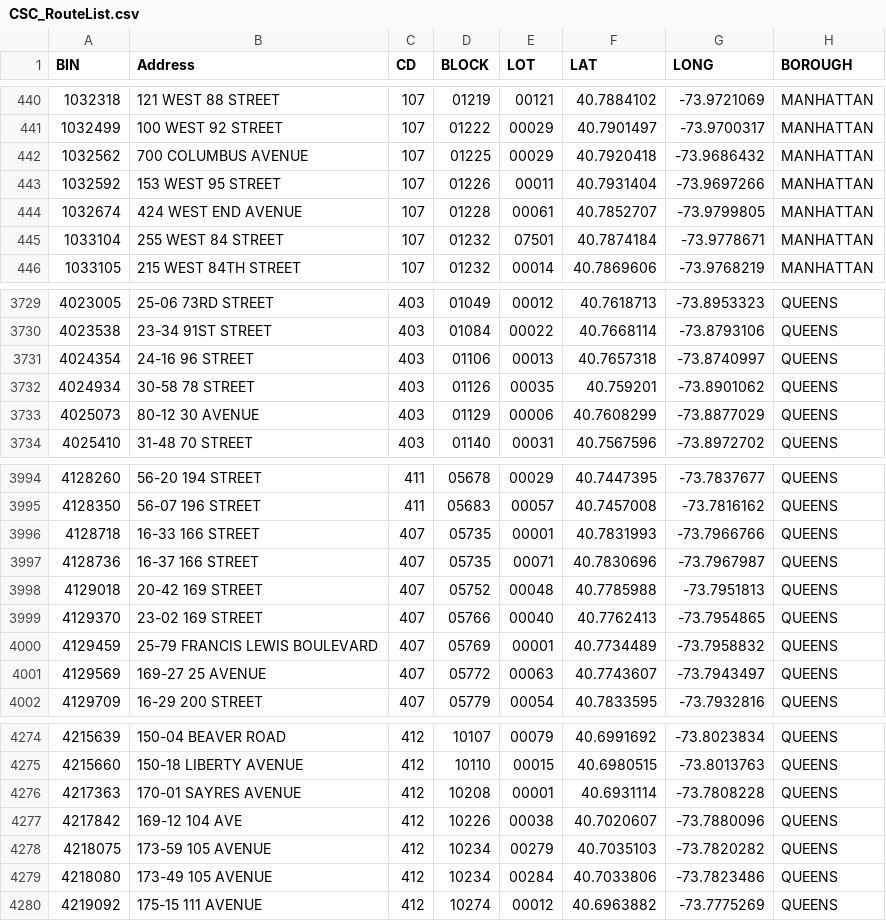
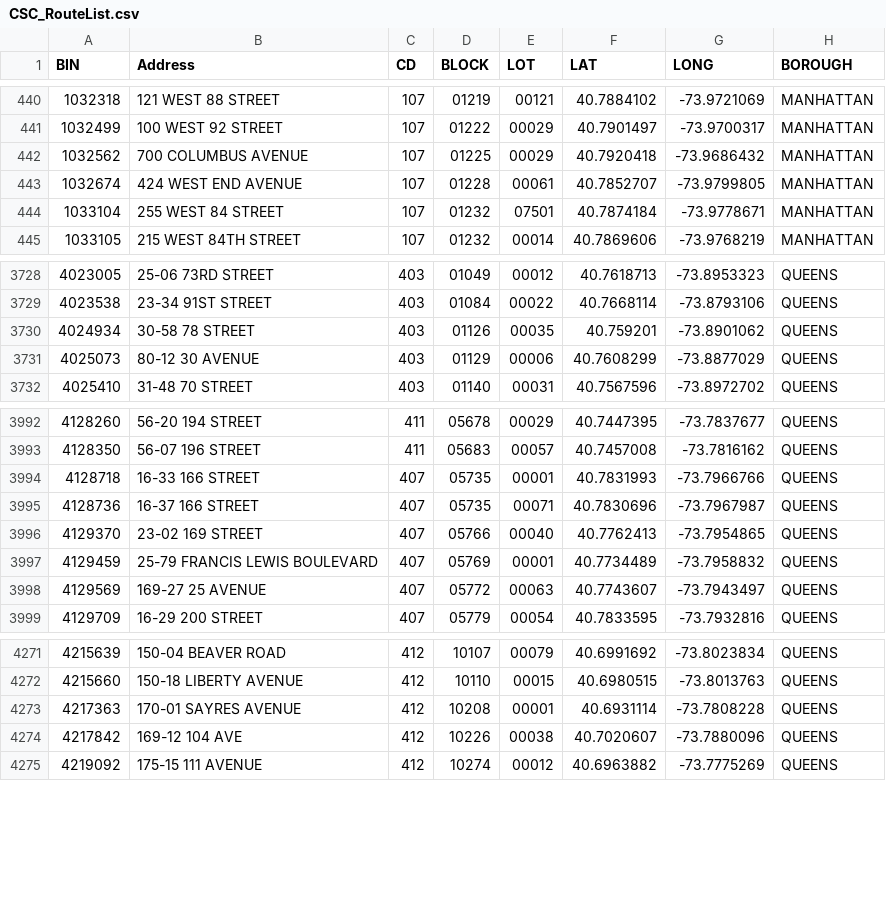
Before and after one commit to NYCDOB/SiteSafety_V2, a CSV file: data/CSC_RouteList.csv, drawn as a sheet; only a part is shown, gaps mark what is left out.

```diff
--- a/data/CSC_RouteList.csv
+++ b/data/CSC_RouteList.csv
@@ -442,3 +442,2 @@ BIN,Address,CD,BLOCK,LOT,LAT,LONG,BOROUGH
 1032562,700 COLUMBUS AVENUE,107,01225,00029,40.7920418,-73.9686432,MANHATTAN
-1032592,153 WEST   95 STREET,107,01226,00011,40.7931404,-73.9697266,MANHATTAN
 1032674,424 WEST END AVENUE,107,01228,00061,40.7852707,-73.9799805,MANHATTAN
@@ -3730,3 +3729,2 @@ BIN,Address,CD,BLOCK,LOT,LAT,LONG,BOROUGH
 4023538,23-34 91ST STREET,403,01084,00022,40.7668114,-73.8793106,QUEENS
-4024354,24-16 96 STREET,403,01106,00013,40.7657318,-73.8740997,QUEENS
 4024934,30-58 78 STREET,403,01126,00035,40.759201,-73.8901062,QUEENS
@@ -3997,3 +3995,2 @@ BIN,Address,CD,BLOCK,LOT,LAT,LONG,BOROUGH
 4128736,16-37 166 STREET,407,05735,00071,40.7830696,-73.7967987,QUEENS
-4129018,20-42 169 STREET,407,05752,00048,40.7785988,-73.7951813,QUEENS
 4129370,23-02 169 STREET,407,05766,00040,40.7762413,-73.7954865,QUEENS
@@ -4277,4 +4274,2 @@ BIN,Address,CD,BLOCK,LOT,LAT,LONG,BOROUGH
 4217842,169-12 104 AVE,412,10226,00038,40.7020607,-73.7880096,QUEENS
-4218075,173-59 105 AVENUE,412,10234,00279,40.7035103,-73.7820282,QUEENS
-4218080,173-49 105 AVENUE,412,10234,00284,40.7033806,-73.7823486,QUEENS
 4219092,175-15 111 AVENUE,412,10274,00012,40.6963882,-73.7775269,QUEENS
```
Also changed, not shown: 1 other file.
